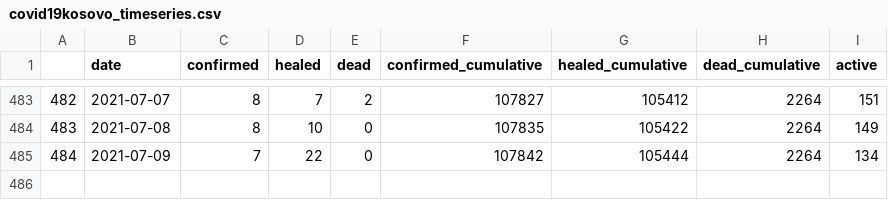
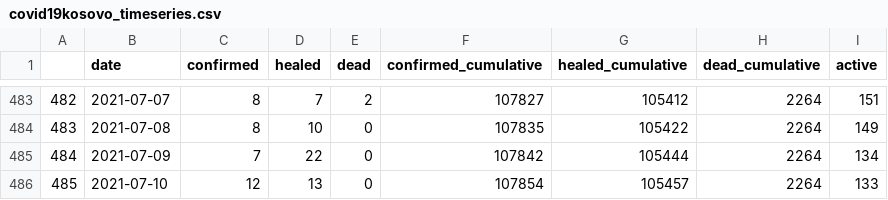
Before and after one commit to KushtrimVisoka/datasets, a CSV file: covid19kosovo_timeseries.csv, drawn as a sheet; only a part is shown, gaps mark what is left out.

```diff
--- a/covid19kosovo_timeseries.csv
+++ b/covid19kosovo_timeseries.csv
@@ -485 +485,2 @@
 "484",2021-07-09,7,22,0,107842,105444,2264,134
+"485",2021-07-10,12,13,0,107854,105457,2264,133
```
Also changed, not shown: covid19kosovo_timeseries_municipality.csv, 1 other file.
